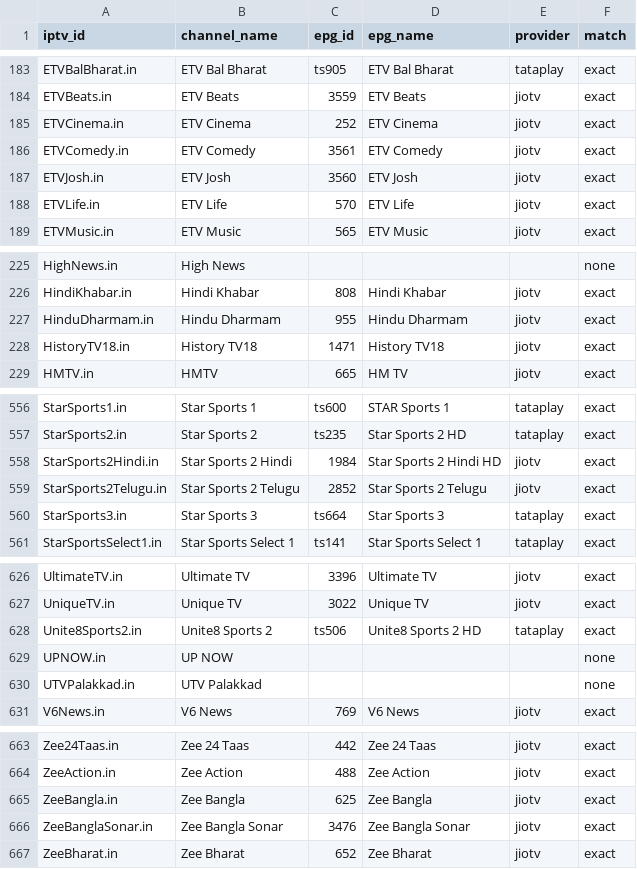
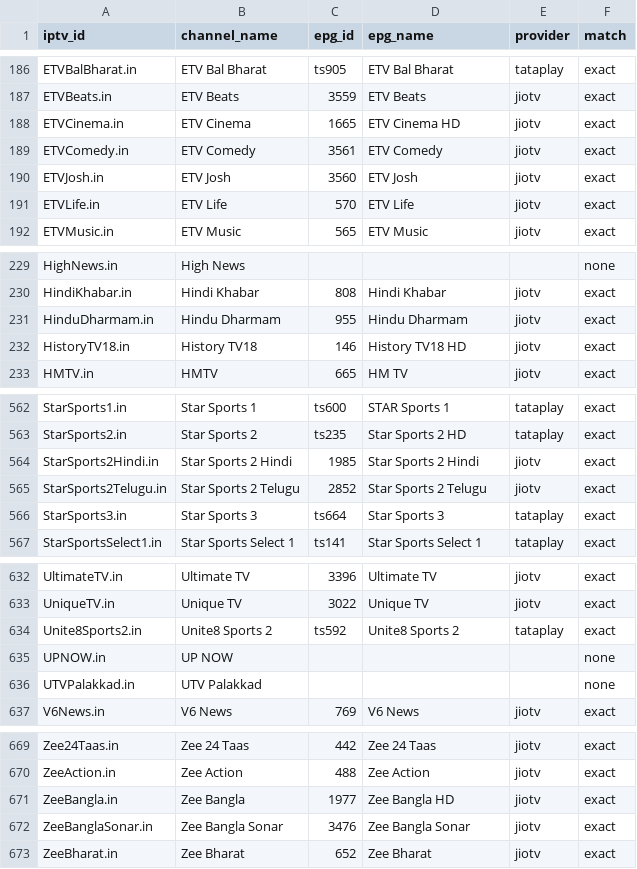
Before and after one commit to soniharish2018/in-iptv, a CSV file: playlists/epg-mapping.csv, drawn as a sheet; only a part is shown, gaps mark what is left out; the diff covers the shown part only.

```diff
--- a/playlists/epg-mapping.csv
+++ b/playlists/epg-mapping.csv
@@ -184,3 +187,3 @@ ETVBalBharat.in,ETV Bal Bharat,ts905,ETV Bal Bharat,tataplay,exact
 ETVBeats.in,ETV Beats,3559,ETV Beats,jiotv,exact
-ETVCinema.in,ETV Cinema,252,ETV Cinema,jiotv,exact
+ETVCinema.in,ETV Cinema,1665,ETV Cinema HD,jiotv,exact
 ETVComedy.in,ETV Comedy,3561,ETV Comedy,jiotv,exact
@@ -227,3 +231,3 @@ HindiKhabar.in,Hindi Khabar,808,Hindi Khabar,jiotv,exact
 HinduDharmam.in,Hindu Dharmam,955,Hindu Dharmam,jiotv,exact
-HistoryTV18.in,History TV18,1471,History TV18,jiotv,exact
+HistoryTV18.in,History TV18,146,History TV18 HD,jiotv,exact
 HMTV.in,HMTV,665,HM TV,jiotv,exact
@@ -557,3 +563,3 @@ StarSports1.in,Star Sports 1,ts600,STAR Sports 1,tataplay,exact
 StarSports2.in,Star Sports 2,ts235,Star Sports 2 HD,tataplay,exact
-StarSports2Hindi.in,Star Sports 2 Hindi,1984,Star Sports 2 Hindi HD,jiotv,exact
+StarSports2Hindi.in,Star Sports 2 Hindi,1985,Star Sports 2 Hindi,jiotv,exact
 StarSports2Telugu.in,Star Sports 2 Telugu,2852,Star Sports 2 Telugu,jiotv,exact
@@ -627,3 +633,3 @@ UltimateTV.in,Ultimate TV,3396,Ultimate TV,jiotv,exact
 UniqueTV.in,Unique TV,3022,Unique TV,jiotv,exact
-Unite8Sports2.in,Unite8 Sports 2,ts506,Unite8 Sports 2 HD,tataplay,exact
+Unite8Sports2.in,Unite8 Sports 2,ts592,Unite8 Sports 2,tataplay,exact
 UPNOW.in,UP NOW,,,,none
@@ -664,3 +670,3 @@ Zee24Taas.in,Zee 24 Taas,442,Zee 24 Taas,jiotv,exact
 ZeeAction.in,Zee Action,488,Zee Action,jiotv,exact
-ZeeBangla.in,Zee Bangla,625,Zee Bangla,jiotv,exact
+ZeeBangla.in,Zee Bangla,1977,Zee Bangla HD,jiotv,exact
 ZeeBanglaSonar.in,Zee Bangla Sonar,3476,Zee Bangla Sonar,jiotv,exact
```
Also changed, not shown: 6 added rows and 33 edited cells elsewhere in this file, 10 other files.
